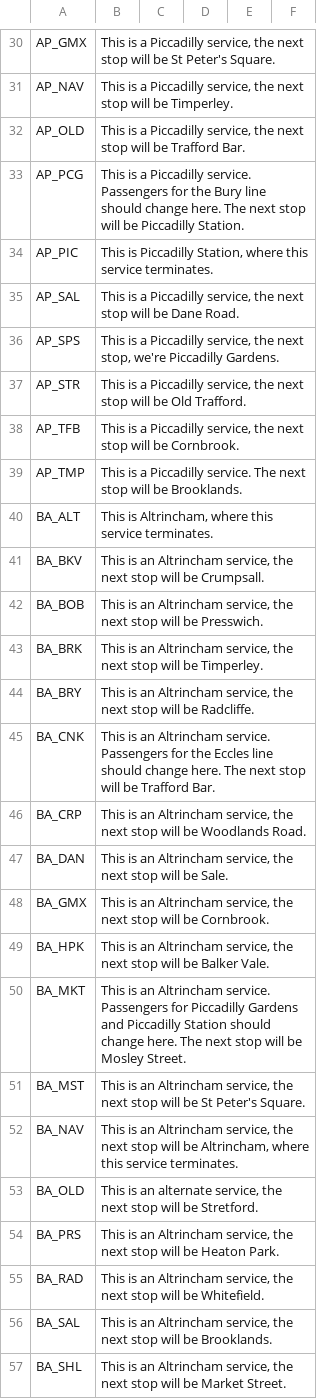
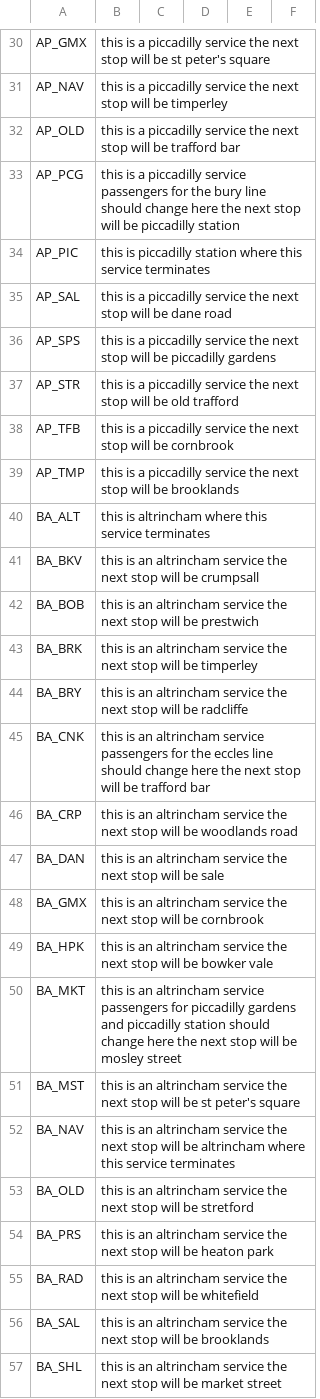
Before and after one commit to theashleygirl/manchester-metrolink, a CSV file: Transcripts/T68 Announcements_transcriptions.csv, drawn as a sheet; only a part is shown, gaps mark what is left out; the diff covers the shown part only; the diff names each change by its address in the sheet, - before the commit and + after, or states it on an @@ line.

```diff
--- a/Transcripts/T68 Announcements_transcriptions.csv
+++ b/Transcripts/T68 Announcements_transcriptions.csv
-B30: This is a Piccadilly service, the next stop will be St Peter's Square.
+B30: this is a piccadilly service the next stop will be st peter's square
-B31: This is a Piccadilly service, the next stop will be Timperley.
+B31: this is a piccadilly service the next stop will be timperley
-B32: This is a Piccadilly service, the next stop will be Trafford Bar.
+B32: this is a piccadilly service the next stop will be trafford bar
-B33: This is a Piccadilly service. Passengers for the Bury line should change here. The next stop will be Piccadilly Station.
+B33: this is a piccadilly service passengers for the bury line should change here the next stop will be piccadilly station
-B34: This is Piccadilly Station, where this service terminates.
+B34: this is piccadilly station where this service terminates
-B35: This is a Piccadilly service, the next stop will be Dane Road.
+B35: this is a piccadilly service the next stop will be dane road
-B36: This is a Piccadilly service, the next stop, we're Piccadilly Gardens.
+B36: this is a piccadilly service the next stop will be piccadilly gardens
-B37: This is a Piccadilly service, the next stop will be Old Trafford.
+B37: this is a piccadilly service the next stop will be old trafford
-B38: This is a Piccadilly service, the next stop will be Cornbrook.
+B38: this is a piccadilly service the next stop will be cornbrook
-B39: This is a Piccadilly service. The next stop will be Brooklands.
+B39: this is a piccadilly service the next stop will be brooklands
-B40: This is Altrincham, where this service terminates.
+B40: this is altrincham where this service terminates
-B41: This is an Altrincham service, the next stop will be Crumpsall.
+B41: this is an altrincham service the next stop will be crumpsall
-B42: This is an Altrincham service, the next stop will be Presswich.
+B42: this is an altrincham service the next stop will be prestwich
-B43: This is an Altrincham service, the next stop will be Timperley.
+B43: this is an altrincham service the next stop will be timperley
-B44: This is an Altrincham service, the next stop will be Radcliffe.
+B44: this is an altrincham service the next stop will be radcliffe
-B45: This is an Altrincham service. Passengers for the Eccles line should change here. The next stop will be Trafford Bar.
+B45: this is an altrincham service passengers for the eccles line should change here the next stop will be trafford bar
-B46: This is an Altrincham service, the next stop will be Woodlands Road.
+B46: this is an altrincham service the next stop will be woodlands road
-B47: This is an Altrincham service, the next stop will be Sale.
+B47: this is an altrincham service the next stop will be sale
-B48: This is an Altrincham service, the next stop will be Cornbrook.
+B48: this is an altrincham service the next stop will be cornbrook
-B49: This is an Altrincham service, the next stop will be Balker Vale.
+B49: this is an altrincham service the next stop will be bowker vale
-B50: This is an Altrincham service. Passengers for Piccadilly Gardens and Piccadilly Station should change here. The next stop will be Mosley Street.
+B50: this is an altrincham service passengers for piccadilly gardens and piccadilly station should change here the next stop will be mosley street
-B51: This is an Altrincham service, the next stop will be St Peter's Square.
+B51: this is an altrincham service the next stop will be st peter's square
-B52: This is an Altrincham service, the next stop will be Altrincham, where this service terminates.
+B52: this is an altrincham service the next stop will be altrincham where this service terminates
-B53: This is an alternate service, the next stop will be Stretford.
+B53: this is an altrincham service the next stop will be stretford
-B54: This is an Altrincham service, the next stop will be Heaton Park.
+B54: this is an altrincham service the next stop will be heaton park
-B55: This is an Altrincham service, the next stop will be Whitefield.
+B55: this is an altrincham service the next stop will be whitefield
-B56: This is an Altrincham service, the next stop will be Brooklands.
+B56: this is an altrincham service the next stop will be brooklands
-B57: This is an Altrincham service, the next stop will be Market Street.
+B57: this is an altrincham service the next stop will be market street
```
Also changed, not shown: 110 edited cells elsewhere in this file, Transcripts/M5000 Announcements_transcriptions.csv, Transcripts/Station Announcements_transcriptions.csv.
